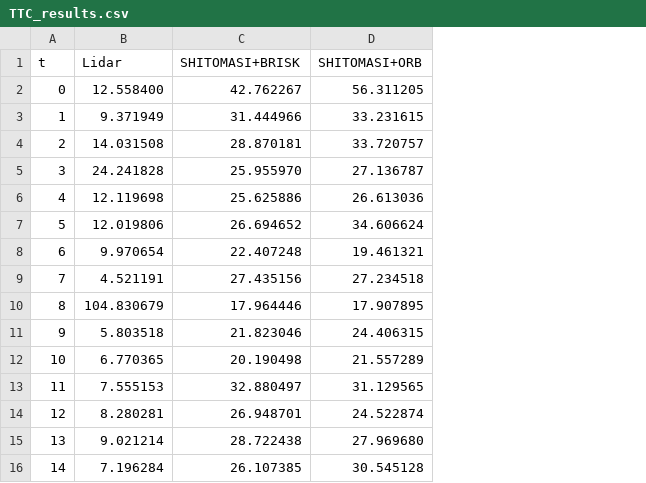
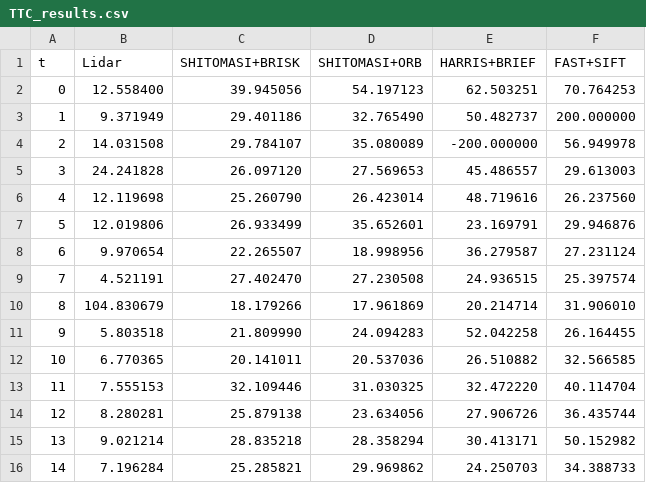
Before and after one commit to SS47816/SFND_3D_Object_Tracking, a CSV file: TTC_results.csv, drawn as a sheet; only a part is shown; the diff covers the shown part only; the diff names each change by its address in the sheet, - before the commit and + after, or states it on an @@ line.

```diff
--- a/TTC_results.csv
+++ b/TTC_results.csv
+column E (HARRIS+BRIEF), rows 2-16: 62.503251 | 50.482737 | -200.000000 | 45.486557 | 48.719616 | 23.169791 | 36.279587 | 24.936515 | 20.214714 | 52.042258 | 26.510882 | 32.472220 | 27.906726 | 30.413171 | 24.250703
+column F (FAST+SIFT), rows 2-16: 70.764253 | 200.000000 | 56.949978 | 29.613003 | 26.237560 | 29.946876 | 27.231124 | 25.397574 | 31.906010 | 26.164455 | 32.566585 | 40.114704 | 36.435744 | 50.152982 | 34.388733
-C2 (SHITOMASI+BRISK): 42.762267
+C2 (SHITOMASI+BRISK): 39.945056
-D2 (SHITOMASI+ORB): 56.311205
+D2 (SHITOMASI+ORB): 54.197123
-C3 (SHITOMASI+BRISK): 31.444966
+C3 (SHITOMASI+BRISK): 29.401186
-D3 (SHITOMASI+ORB): 33.231615
+D3 (SHITOMASI+ORB): 32.765490
-C4 (SHITOMASI+BRISK): 28.870181
+C4 (SHITOMASI+BRISK): 29.784107
-D4 (SHITOMASI+ORB): 33.720757
+D4 (SHITOMASI+ORB): 35.080089
-C5 (SHITOMASI+BRISK): 25.955970
+C5 (SHITOMASI+BRISK): 26.097120
-D5 (SHITOMASI+ORB): 27.136787
+D5 (SHITOMASI+ORB): 27.569653
-C6 (SHITOMASI+BRISK): 25.625886
+C6 (SHITOMASI+BRISK): 25.260790
-D6 (SHITOMASI+ORB): 26.613036
+D6 (SHITOMASI+ORB): 26.423014
-C7 (SHITOMASI+BRISK): 26.694652
+C7 (SHITOMASI+BRISK): 26.933499
-D7 (SHITOMASI+ORB): 34.606624
+D7 (SHITOMASI+ORB): 35.652601
-C8 (SHITOMASI+BRISK): 22.407248
+C8 (SHITOMASI+BRISK): 22.265507
-D8 (SHITOMASI+ORB): 19.461321
+D8 (SHITOMASI+ORB): 18.998956
-C9 (SHITOMASI+BRISK): 27.435156
+C9 (SHITOMASI+BRISK): 27.402470
-D9 (SHITOMASI+ORB): 27.234518
+D9 (SHITOMASI+ORB): 27.230508
-C10 (SHITOMASI+BRISK): 17.964446
+C10 (SHITOMASI+BRISK): 18.179266
-D10 (SHITOMASI+ORB): 17.907895
+D10 (SHITOMASI+ORB): 17.961869
-C11 (SHITOMASI+BRISK): 21.823046
+C11 (SHITOMASI+BRISK): 21.809990
-D11 (SHITOMASI+ORB): 24.406315
+D11 (SHITOMASI+ORB): 24.094283
-C12 (SHITOMASI+BRISK): 20.190498
+C12 (SHITOMASI+BRISK): 20.141011
-D12 (SHITOMASI+ORB): 21.557289
+D12 (SHITOMASI+ORB): 20.537036
-C13 (SHITOMASI+BRISK): 32.880497
+C13 (SHITOMASI+BRISK): 32.109446
-D13 (SHITOMASI+ORB): 31.129565
+D13 (SHITOMASI+ORB): 31.030325
-C14 (SHITOMASI+BRISK): 26.948701
+C14 (SHITOMASI+BRISK): 25.879138
-D14 (SHITOMASI+ORB): 24.522874
+D14 (SHITOMASI+ORB): 23.634056
-C15 (SHITOMASI+BRISK): 28.722438
+C15 (SHITOMASI+BRISK): 28.835218
-D15 (SHITOMASI+ORB): 27.969680
+D15 (SHITOMASI+ORB): 28.358294
-C16 (SHITOMASI+BRISK): 26.107385
+C16 (SHITOMASI+BRISK): 25.285821
-D16 (SHITOMASI+ORB): 30.545128
+D16 (SHITOMASI+ORB): 29.969862
```
Also changed, not shown: 54 edited cells elsewhere in this file, 6 other files.
